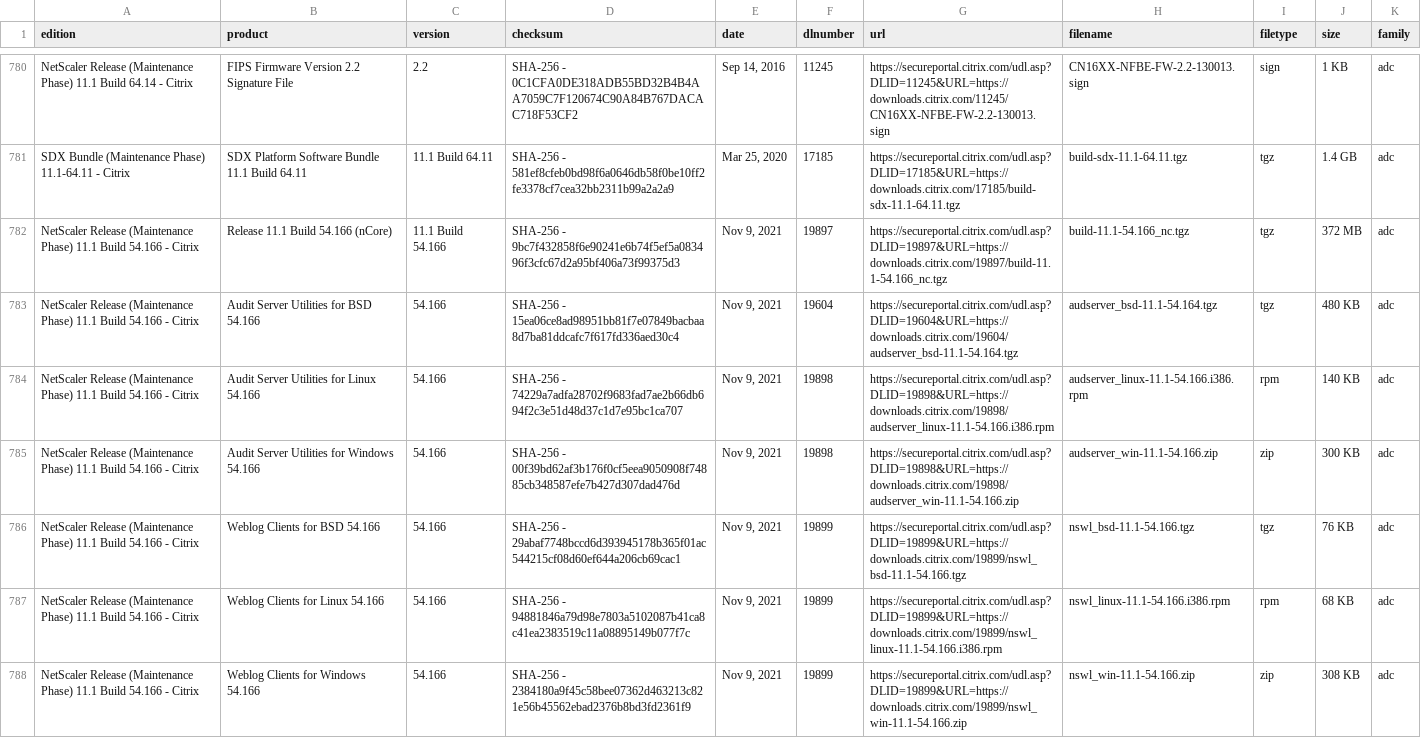
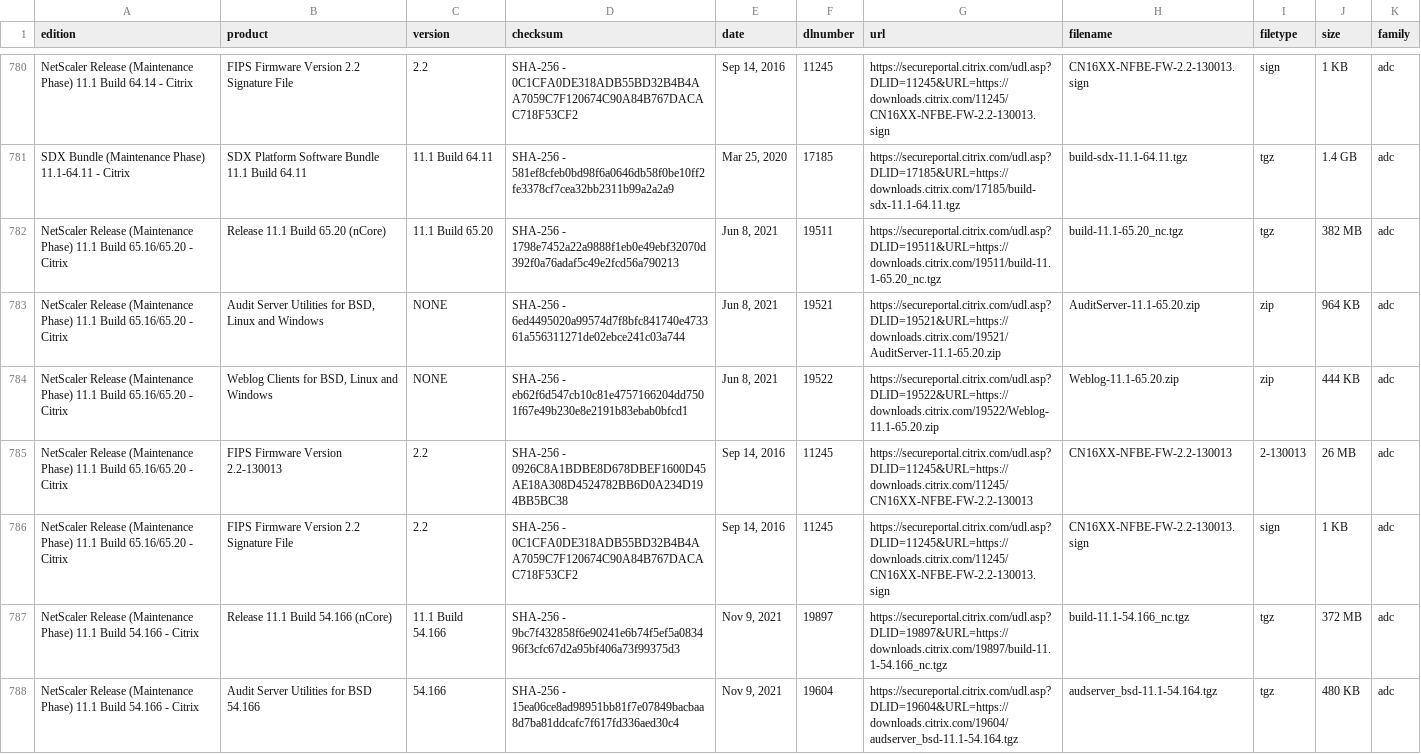
Before and after one commit to ryancbutler/Citrix_DL_Scrapper, a CSV file: ctx_dls.csv, drawn as a sheet; only a part is shown, gaps mark what is left out; the shorter side is filled out with more unchanged rows.

```diff
--- a/ctx_dls.csv
+++ b/ctx_dls.csv
@@ -781,2 +781,7 @@ NetScaler Release (Maintenance Phase) 11.1 Build 64.14 - Citrix,FIPS Firmware Ve
 SDX Bundle (Maintenance Phase) 11.1-64.11 - Citrix,SDX Platform Software Bundle 11.1 Build 64.11,11.1 Build 64.11,SHA-256 - 581ef8cfeb0bd98f6a0646db58f0be10ff2fe3378cf7cea32bb2311b99a2a2a9,"Mar 25, 2020",17185,https://secureportal.citrix.com/udl.asp?DLID=17185&URL=https://downloads.citrix.com/17185/build-sdx-11.1-64.11.tgz,build-sdx-11.1-64.11.tgz,tgz,1.4 GB,adc
+NetScaler Release (Maintenance Phase) 11.1 Build 65.16/65.20 - Citrix,Release 11.1 Build 65.20 (nCore),11.1 Build 65.20,SHA-256 - 1798e7452a22a9888f1eb0e49ebf32070d392f0a76adaf5c49e2fcd56a790213,"Jun 8, 2021",19511,https://secureportal.citrix.com/udl.asp?DLID=19511&URL=https://downloads.citrix.com/19511/build-11.1-65.20_nc.tgz,build-11.1-65.20_nc.tgz,tgz,382 MB,adc
+NetScaler Release (Maintenance Phase) 11.1 Build 65.16/65.20 - Citrix,"Audit Server Utilities for BSD, Linux and Windows",NONE,SHA-256 - 6ed4495020a99574d7f8bfc841740e473361a556311271de02ebce241c03a744,"Jun 8, 2021",19521,https://secureportal.citrix.com/udl.asp?DLID=19521&URL=https://downloads.citrix.com/19521/AuditServer-11.1-65.20.zip,AuditServer-11.1-65.20.zip,zip,964 KB,adc
+NetScaler Release (Maintenance Phase) 11.1 Build 65.16/65.20 - Citrix,"Weblog Clients for BSD, Linux and Windows",NONE,SHA-256 - eb62f6d547cb10c81e4757166204dd7501f67e49b230e8e2191b83ebab0bfcd1,"Jun 8, 2021",19522,https://secureportal.citrix.com/udl.asp?DLID=19522&URL=https://downloads.citrix.com/19522/Weblog-11.1-65.20.zip,Weblog-11.1-65.20.zip,zip,444 KB,adc
+NetScaler Release (Maintenance Phase) 11.1 Build 65.16/65.20 - Citrix,FIPS Firmware Version 2.2-130013,2.2,SHA-256 - 0926C8A1BDBE8D678DBEF1600D45AE18A308D4524782BB6D0A234D194BB5BC38,"Sep 14, 2016",11245,https://secureportal.citrix.com/udl.asp?DLID=11245&URL=https://downloads.citrix.com/11245/CN16XX-NFBE-FW-2.2-130013,CN16XX-NFBE-FW-2.2-130013,2-130013,26 MB,adc
+NetScaler Release (Maintenance Phase) 11.1 Build 65.16/65.20 - Citrix,FIPS Firmware Version 2.2 Signature File,2.2,SHA-256 - 0C1CFA0DE318ADB55BD32B4B4AA7059C7F120674C90A84B767DACAC718F53CF2,"Sep 14, 2016",11245,https://secureportal.citrix.com/udl.asp?DLID=11245&URL=https://downloads.citrix.com/11245/CN16XX-NFBE-FW-2.2-130013.sign,CN16XX-NFBE-FW-2.2-130013.sign,sign,1 KB,adc
 NetScaler Release (Maintenance Phase) 11.1 Build 54.166 - Citrix,Release 11.1 Build 54.166 (nCore),11.1 Build 54.166,SHA-256 - 9bc7f432858f6e90241e6b74f5ef5a083496f3cfc67d2a95bf406a73f99375d3,"Nov 9, 2021",19897,https://secureportal.citrix.com/udl.asp?DLID=19897&URL=https://downloads.citrix.com/19897/build-11.1-54.166_nc.tgz,build-11.1-54.166_nc.tgz,tgz,372 MB,adc
```
Also changed, not shown: 1 other file.
